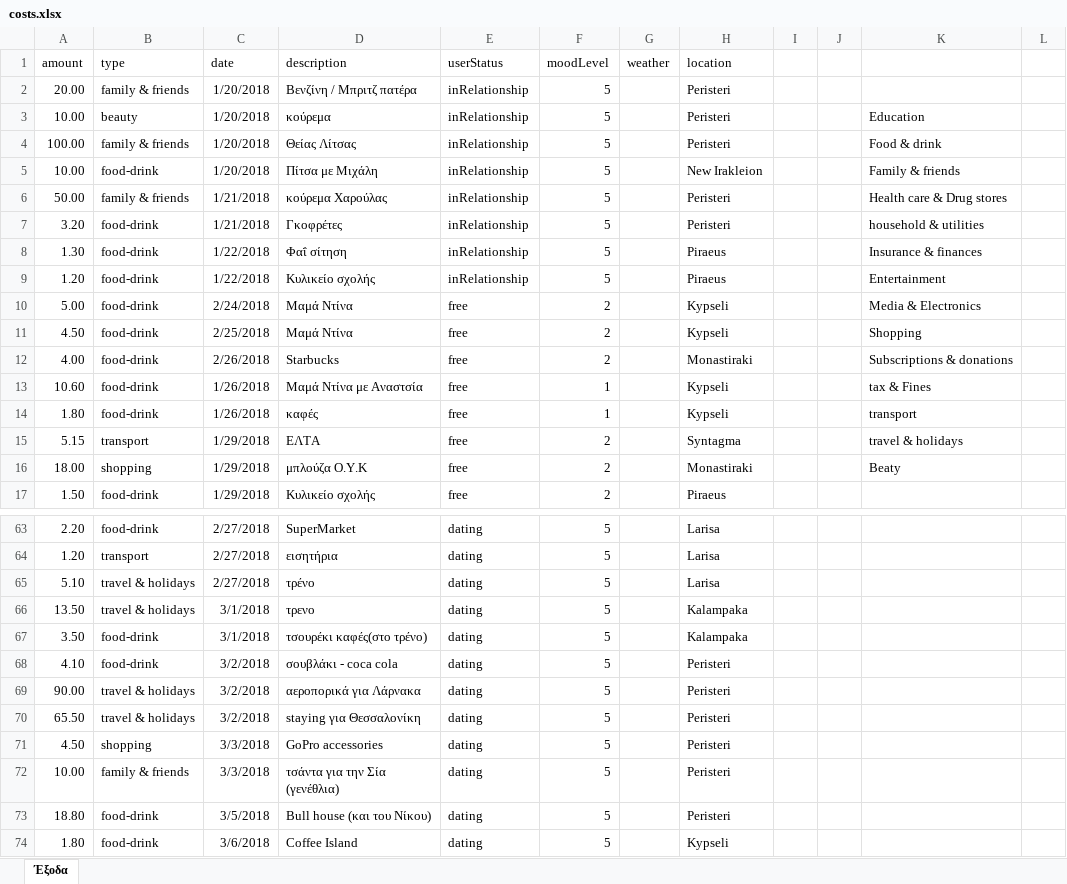
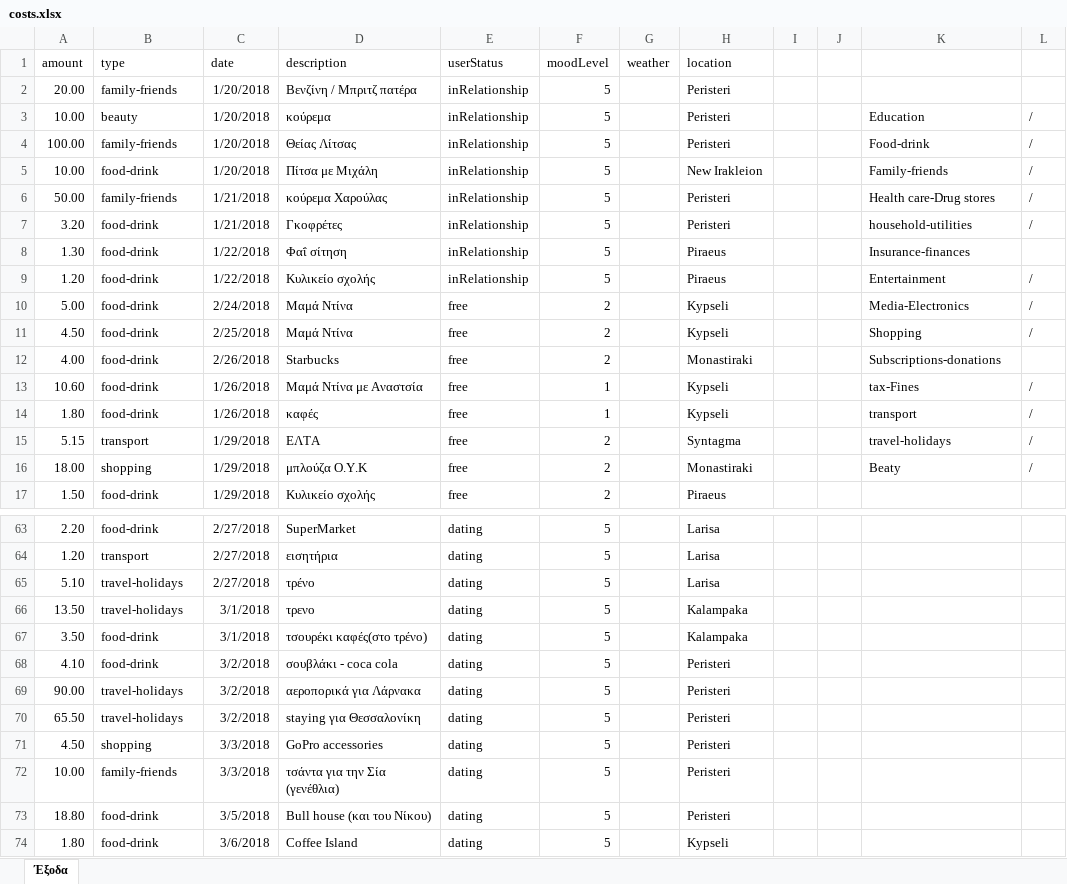
Before and after one commit to Stamanos/Financial-Organization, an Excel workbook: costs.xlsx, sheet Έξοδα, drawn as a sheet; only a part is shown, gaps mark what is left out; values as stored, in another font and other column widths than the file's, no borders; table styles not drawn; the diff covers the shown part only; the diff names each change by its address in the sheet, - before the commit and + after, or states it on an @@ line.

```diff
--- a/costs.xlsx (sheet Έξοδα)
+++ b/costs.xlsx (sheet Έξοδα)
-B2 (type): family & friends
+B2 (type): family-friends
-L3:L7: (empty)
+L3:L7: /
-B4 (type): family & friends
+B4 (type): family-friends
-K4: Food & drink
+K4: Food-drink
-K5: Family & friends
+K5: Family-friends
-B6 (type): family & friends
+B6 (type): family-friends
-K6: Health care & Drug stores
+K6: Health care-Drug stores
-K7: household & utilities
+K7: household-utilities
-K8: Insurance & finances
+K8: Insurance-finances
-L9:L11: (empty)
+L9:L11: /
-K10: Media & Electronics
+K10: Media-Electronics
-K12: Subscriptions & donations
+K12: Subscriptions-donations
-K13: tax & Fines
+K13: tax-Fines
-L13:L16: (empty)
+L13:L16: /
-K15: travel & holidays
+K15: travel-holidays
-B65:B66 (type): travel & holidays
+B65:B66 (type): travel-holidays
-B69:B70 (type): travel & holidays
+B69:B70 (type): travel-holidays
-B72 (type): family & friends
+B72 (type): family-friends
```
Also changed, not shown: 23 edited cells elsewhere in this sheet, 3 other files.
